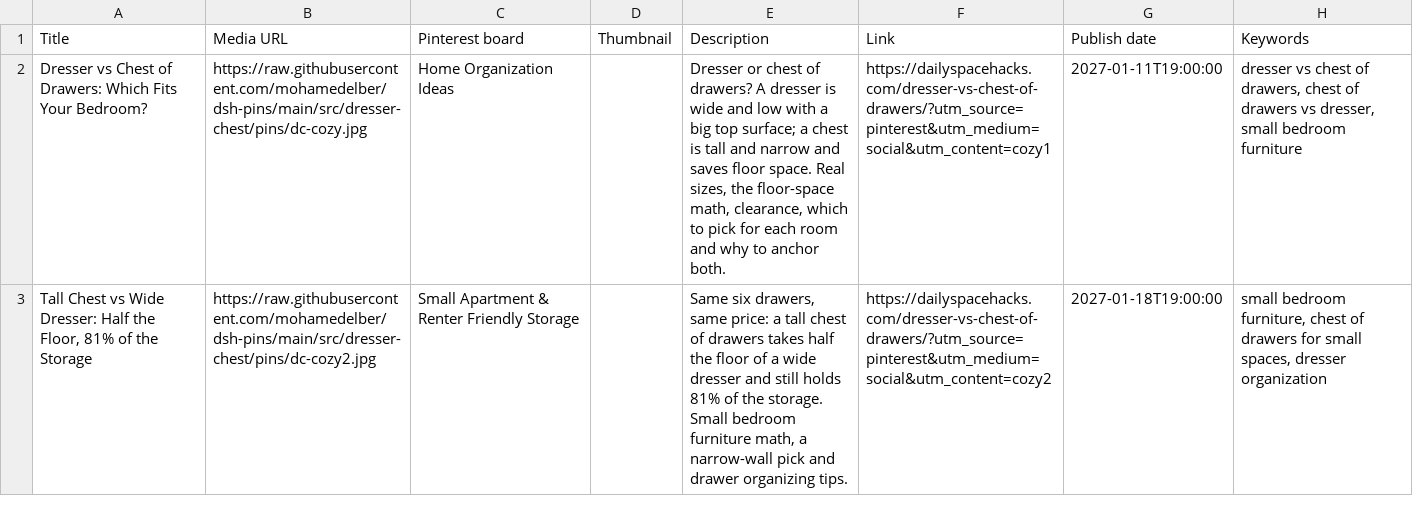
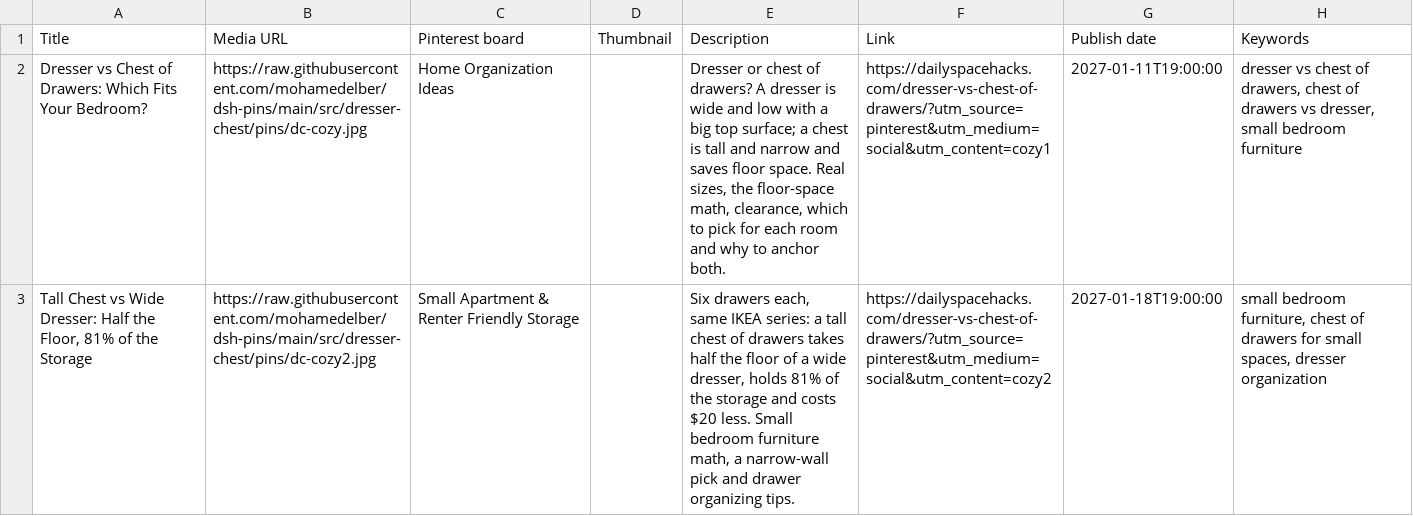
Before and after one commit to mohamedelber/dsh-pins, a CSV file: csv/CSV-83-dresser-chest.csv, drawn as a sheet; the diff names each change by its address in the sheet, - before the commit and + after, or states it on an @@ line.

```diff
--- a/csv/CSV-83-dresser-chest.csv
+++ b/csv/CSV-83-dresser-chest.csv
-E3 (Description): Same six drawers, same price: a tall chest of drawers takes half the floor of a wide dresser and still holds 81% of the storage. Small bedroom…
+E3 (Description): Six drawers each, same IKEA series: a tall chest of drawers takes half the floor of a wide dresser, holds 81% of the storage and costs $20 less. Small bedroom…
```
Also changed, not shown: 6 other files.
